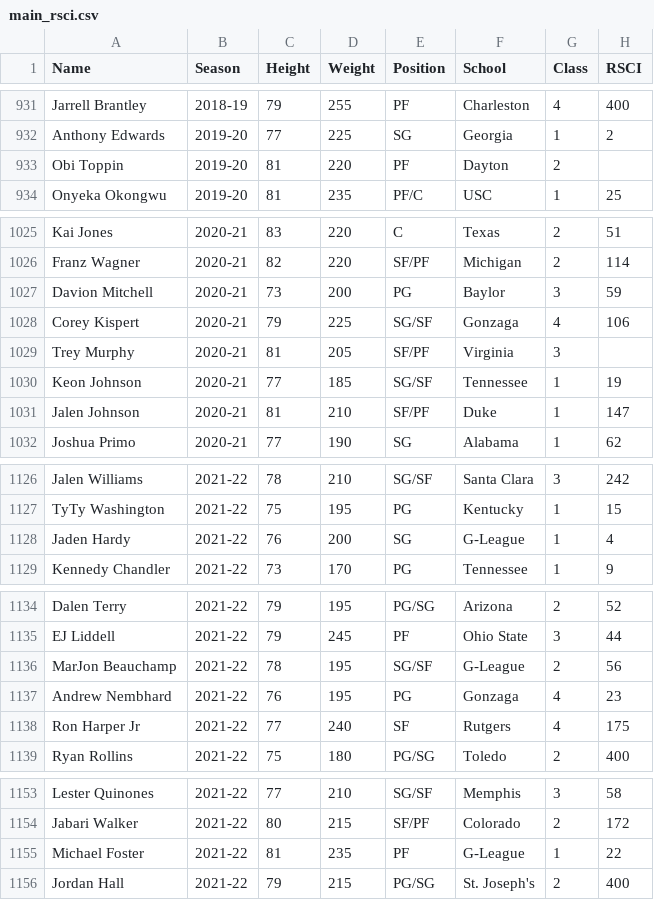
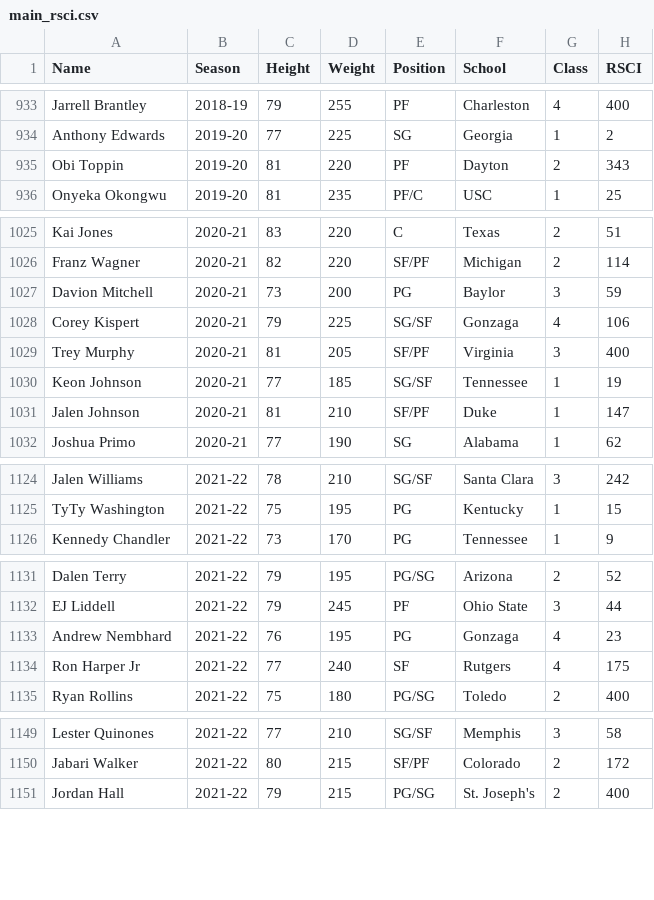
Before and after one commit to JasonG7234/NBA-Draft-Model, a CSV file: data/main_rsci.csv, drawn as a sheet; only a part is shown, gaps mark what is left out; the diff covers the shown part only.

```diff
--- a/data/main_rsci.csv
+++ b/data/main_rsci.csv
@@ -932,3 +934,3 @@ Jarrell Brantley,2018-19,79,255,PF,Charleston,4,400
 Anthony Edwards,2019-20,77,225,SG,Georgia,1,2
-Obi Toppin,2019-20,81,220,PF,Dayton,2,
+Obi Toppin,2019-20,81,220,PF,Dayton,2,343
 Onyeka Okongwu,2019-20,81,235,PF/C,USC,1,25
@@ -1028,3 +1028,3 @@ Davion Mitchell,2020-21,73,200,PG,Baylor,3,59
 Corey Kispert,2020-21,79,225,SG/SF,Gonzaga,4,106
-Trey Murphy,2020-21,81,205,SF/PF,Virginia,3,
+Trey Murphy,2020-21,81,205,SF/PF,Virginia,3,400
 Keon Johnson,2020-21,77,185,SG/SF,Tennessee,1,19
@@ -1127,3 +1125,2 @@ Jalen Williams,2021-22,78,210,SG/SF,Santa Clara,3,242
 TyTy Washington,2021-22,75,195,PG,Kentucky,1,15
-Jaden Hardy,2021-22,76,200,SG,G-League,1,4
 Kennedy Chandler,2021-22,73,170,PG,Tennessee,1,9
@@ -1135,3 +1132,2 @@ Dalen Terry,2021-22,79,195,PG/SG,Arizona,2,52
 EJ Liddell,2021-22,79,245,PF,Ohio State,3,44
-MarJon Beauchamp,2021-22,78,195,SG/SF,G-League,2,56
 Andrew Nembhard,2021-22,76,195,PG,Gonzaga,4,23
@@ -1154,3 +1150,2 @@ Lester Quinones,2021-22,77,210,SG/SF,Memphis,3,58
 Jabari Walker,2021-22,80,215,SF/PF,Colorado,2,172
-Michael Foster,2021-22,81,235,PF,G-League,1,22
 Jordan Hall,2021-22,79,215,PG/SG,St. Joseph's,2,400
```
Also changed, not shown: 2 added rows and 4 removed rows elsewhere in this file, 7 other files.
